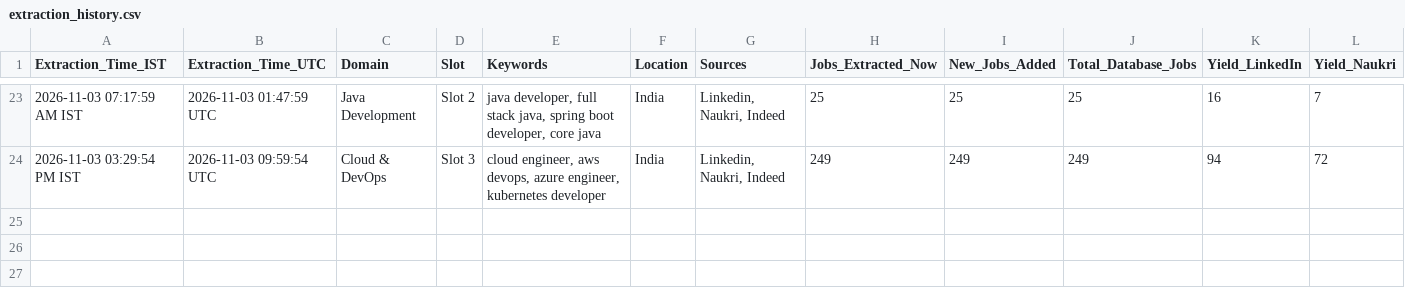
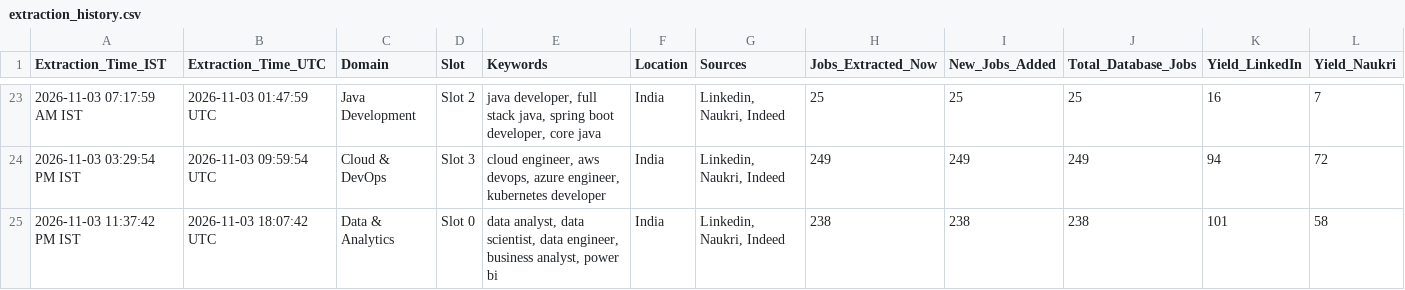
Before and after one commit to Kokss28/Job_Scraper, a CSV file: Data/extraction_history.csv, drawn as a sheet; only a part is shown, gaps mark what is left out; rows hold the shown columns only; the diff names each change by its address in the sheet, - before the commit and + after, or states it on an @@ line.

```diff
--- a/Data/extraction_history.csv
+++ b/Data/extraction_history.csv
+row 25: 2026-11-03 11:37:42 PM IST | 2026-11-03 18:07:42 UTC | Data & Analytics | Slot 0 | data analyst, data scientist, data engineer, business analyst, power bi | India | Linkedin, Naukri, Indeed | 238 | 238 | 238 | 101 | 58
```
Also changed, not shown: 3 other files.
